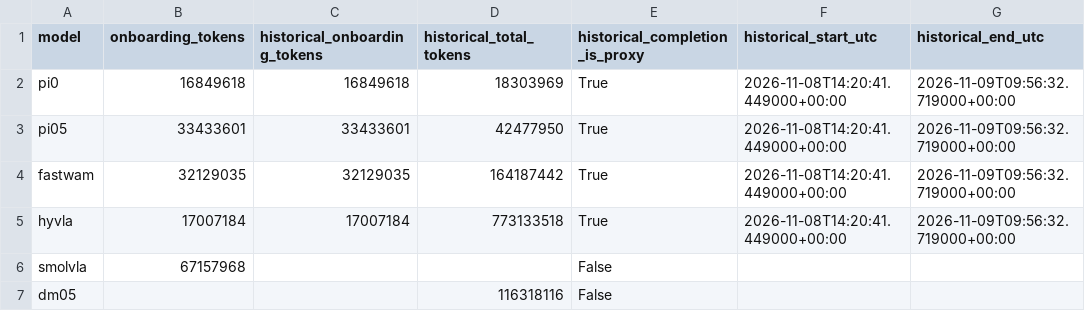
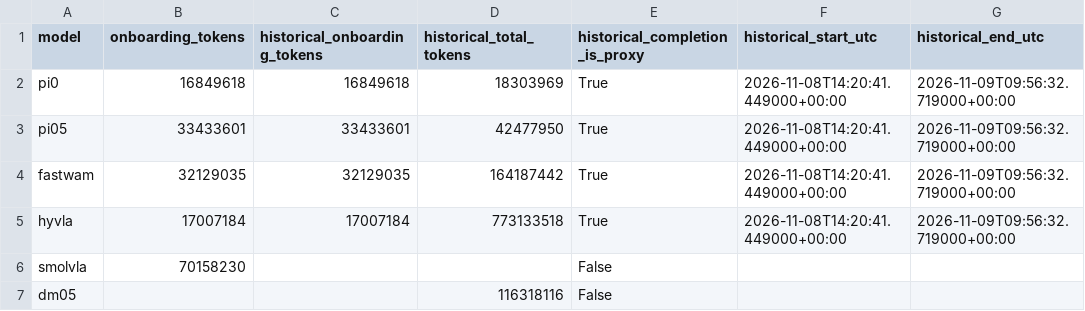
Before and after one commit to 20261023/FlashRT, a CSV file: docs/reports/2026-11-25-vla-token-usage-onboarding-trend.csv, drawn as a sheet; only a part is shown; the diff names each change by its address in the sheet, - before the commit and + after, or states it on an @@ line.

```diff
--- a/docs/reports/2026-11-25-vla-token-usage-onboarding-trend.csv
+++ b/docs/reports/2026-11-25-vla-token-usage-onboarding-trend.csv
-B6 (onboarding_tokens): 67157968
+B6 (onboarding_tokens): 70158230
```
Also changed, not shown: docs/reports/2026-11-25-vla-token-usage-method-model.csv, docs/reports/2026-11-25-vla-token-usage-model-lifecycle.csv, 4 other files.
